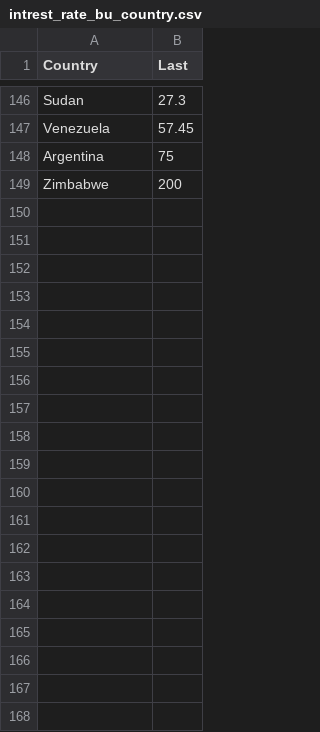
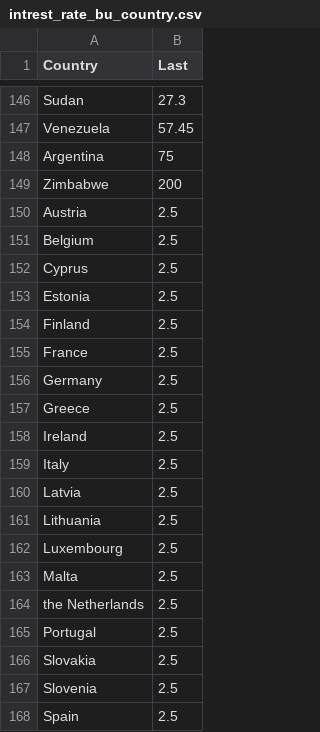
Before and after one commit to Harryjasona/Harryjasona.github.io, a CSV file: Project/intrest_rate_bu_country.csv, drawn as a sheet; only a part is shown, gaps mark what is left out; the diff names each change by its address in the sheet, - before the commit and + after, or states it on an @@ line.

Commit message:
Update intrest_rate_bu_country.csv

```diff
--- a/Project/intrest_rate_bu_country.csv
+++ b/Project/intrest_rate_bu_country.csv
+row 150: Austria | 2.5
+row 151: Belgium | 2.5
+row 152: Cyprus | 2.5
+row 153: Estonia | 2.5
+row 154: Finland | 2.5
+row 155: France | 2.5
+row 156: Germany | 2.5
+row 157: Greece | 2.5
+row 158: Ireland | 2.5
+row 159: Italy | 2.5
+row 160: Latvia | 2.5
+row 161: Lithuania | 2.5
+row 162: Luxembourg | 2.5
+row 163: Malta | 2.5
+row 164: the Netherlands | 2.5
+row 165: Portugal | 2.5
+row 166: Slovakia | 2.5
+row 167: Slovenia | 2.5
+row 168: Spain | 2.5
```
